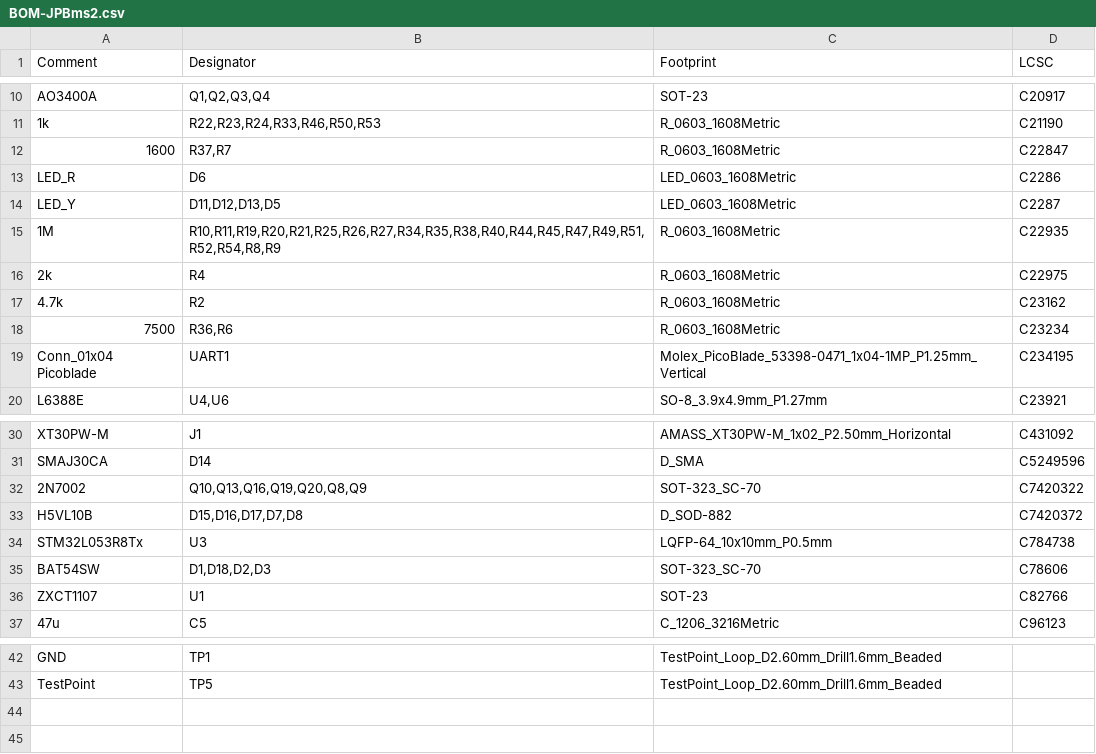
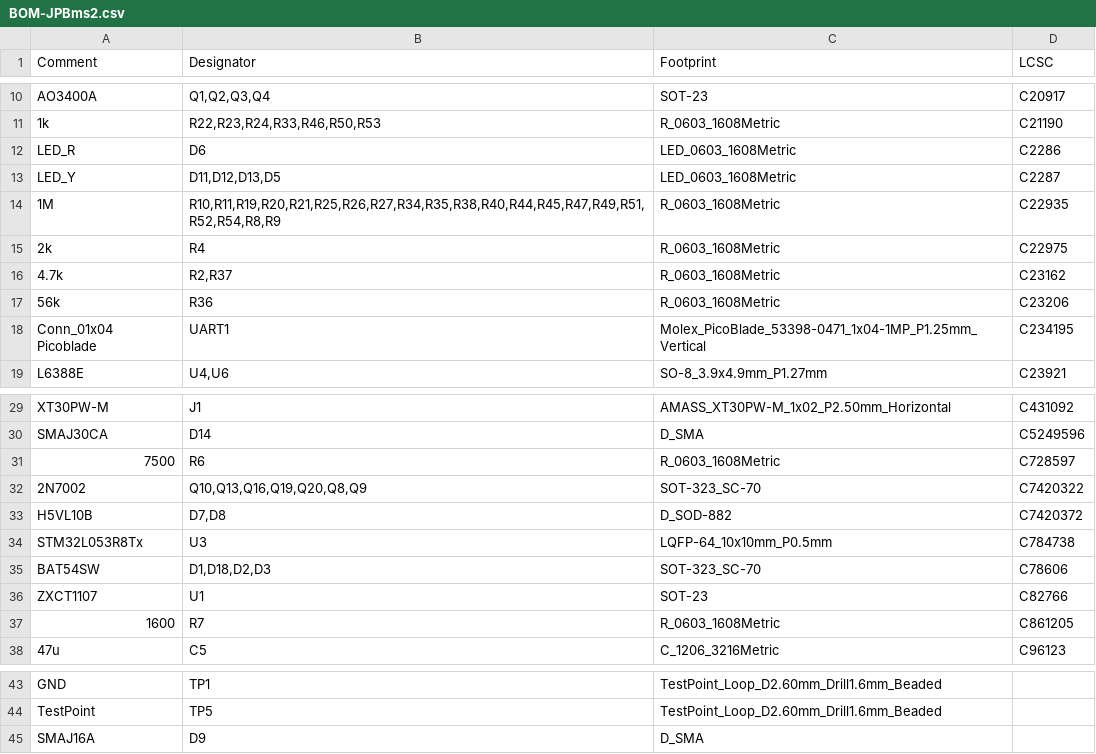
Before and after one commit to jakepoz/jpbms, a CSV file: jlcpcb/production_files/BOM-JPBms2.csv, drawn as a sheet; only a part is shown, gaps mark what is left out.

```diff
--- a/jlcpcb/production_files/BOM-JPBms2.csv
+++ b/jlcpcb/production_files/BOM-JPBms2.csv
@@ -11,3 +11,2 @@ AO3400A,"Q1,Q2,Q3,Q4",SOT-23,C20917
 1k,"R22,R23,R24,R33,R46,R50,R53",R_0603_1608Metric,C21190
-1600,"R37,R7",R_0603_1608Metric,C22847
 LED_R,D6,LED_0603_1608Metric,C2286
@@ -16,4 +15,4 @@ LED_Y,"D11,D12,D13,D5",LED_0603_1608Metric,C2287
 2k,R4,R_0603_1608Metric,C22975
-4.7k,R2,R_0603_1608Metric,C23162
-7500,"R36,R6",R_0603_1608Metric,C23234
+4.7k,"R2,R37",R_0603_1608Metric,C23162
+56k,R36,R_0603_1608Metric,C23206
 Conn_01x04 Picoblade,UART1,Molex_PicoBlade_53398-0471_1x04-1MP_P1.25mm_Vertical,C234195
@@ -31,4 +30,5 @@ XT30PW-M,J1,AMASS_XT30PW-M_1x02_P2.50mm_Horizontal,C431092
 SMAJ30CA,D14,D_SMA,C5249596
+7500,R6,R_0603_1608Metric,C728597
 2N7002,"Q10,Q13,Q16,Q19,Q20,Q8,Q9",SOT-323_SC-70,C7420322
-H5VL10B,"D15,D16,D17,D7,D8",D_SOD-882,C7420372
+H5VL10B,"D7,D8",D_SOD-882,C7420372
 STM32L053R8Tx,U3,LQFP-64_10x10mm_P0.5mm,C784738
@@ -36,2 +36,3 @@ BAT54SW,"D1,D18,D2,D3",SOT-323_SC-70,C78606
 ZXCT1107,U1,SOT-23,C82766
+1600,R7,R_0603_1608Metric,C861205
 47u,C5,C_1206_3216Metric,C96123
@@ -43 +44,2 @@ GND,TP1,TestPoint_Loop_D2.60mm_Drill1.6mm_Beaded,
 TestPoint,TP5,TestPoint_Loop_D2.60mm_Drill1.6mm_Beaded,
+SMAJ16A,D9,D_SMA,
```
Also changed, not shown: jlcpcb/production_files/CPL-JPBms2.csv, 19 other files.
